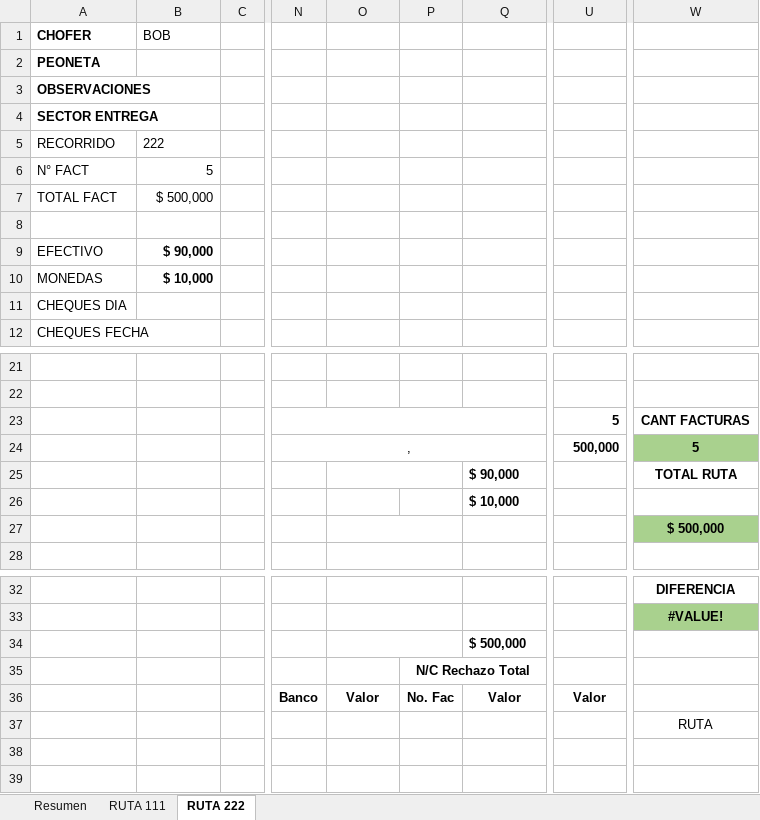
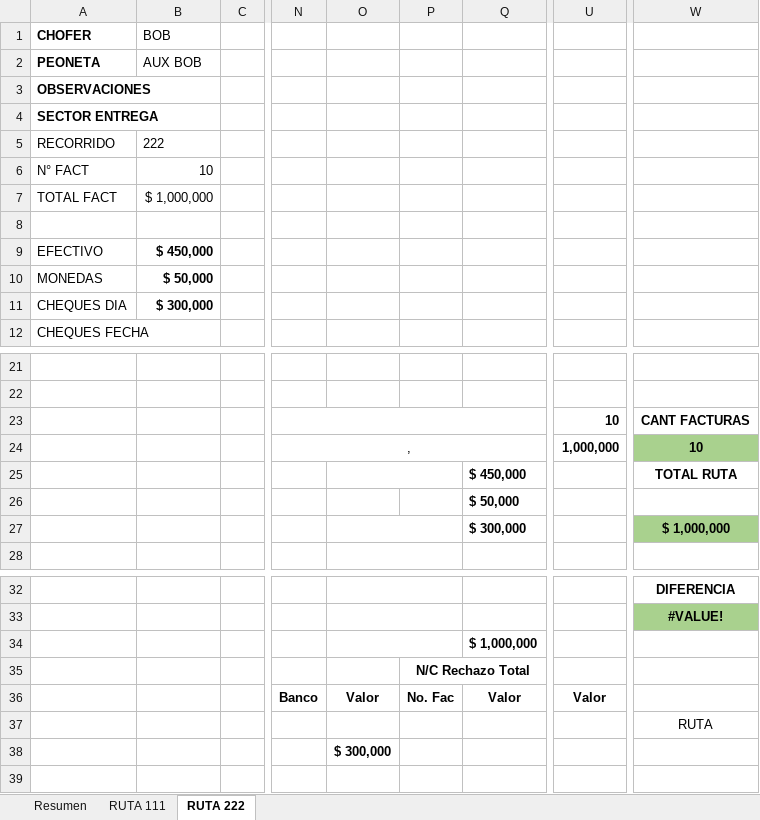
Before and after one commit to estebanrojasc/sephora, an Excel workbook: scripts/.tmp/consolidado-test.xlsx, sheet RUTA 222, drawn as a sheet; only a part is shown, gaps mark what is left out; values as stored, in another font and other column widths than the file's, no borders; charts and pictures not drawn; the diff names each change by its address in the sheet, - before the commit and + after, or states it on an @@ line.

```diff
--- a/scripts/.tmp/consolidado-test.xlsx (sheet RUTA 222)
+++ b/scripts/.tmp/consolidado-test.xlsx (sheet RUTA 222)
-B2: (empty)
+B2: AUX BOB
-B6: 5
+B6: 10
-B7: $ 500,000
+B7: $ 1,000,000
-B9: $ 90,000
+B9: $ 450,000
-B10: $ 10,000
+B10: $ 50,000
-B11: (empty)
+B11: $ 300,000
-U23: 5
+U23: 10
-U24: 500,000
+U24: 1,000,000
-W24: 5
+W24: 10
-Q25: $ 90,000
+Q25: $ 450,000
-Q26: $ 10,000
+Q26: $ 50,000
-Q27: (empty)
+Q27: $ 300,000
-W27: $ 500,000
+W27: $ 1,000,000
-Q34: $ 500,000
+Q34: $ 1,000,000
-O38: (empty)
+O38: $ 300,000
```
Also changed, not shown: sheet Resumen, sheet RUTA 111, 4 other files.
